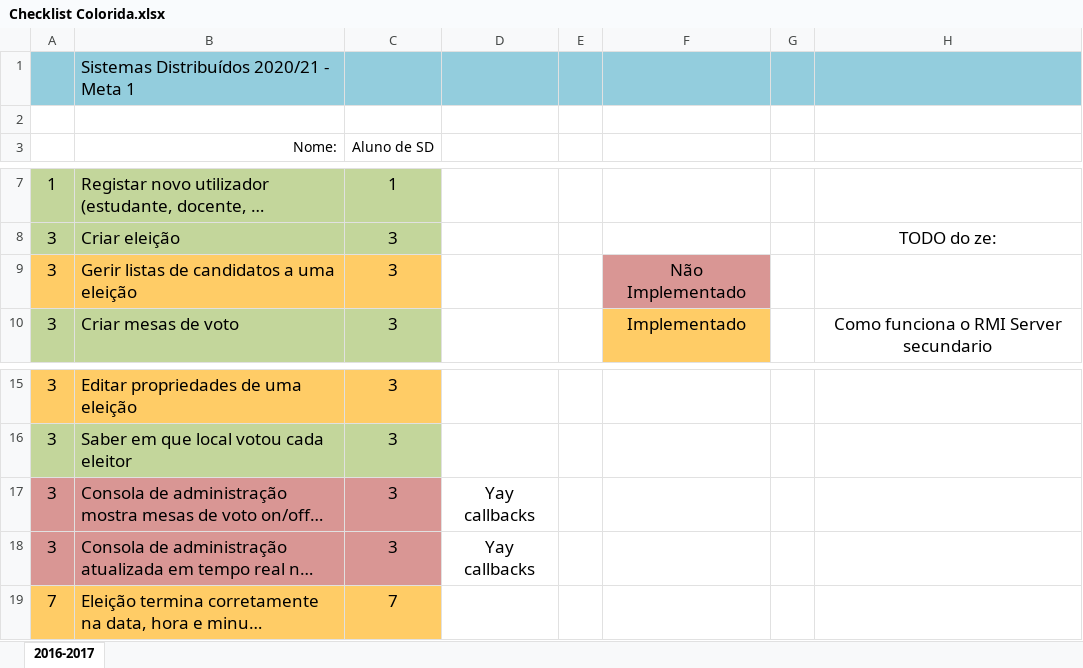
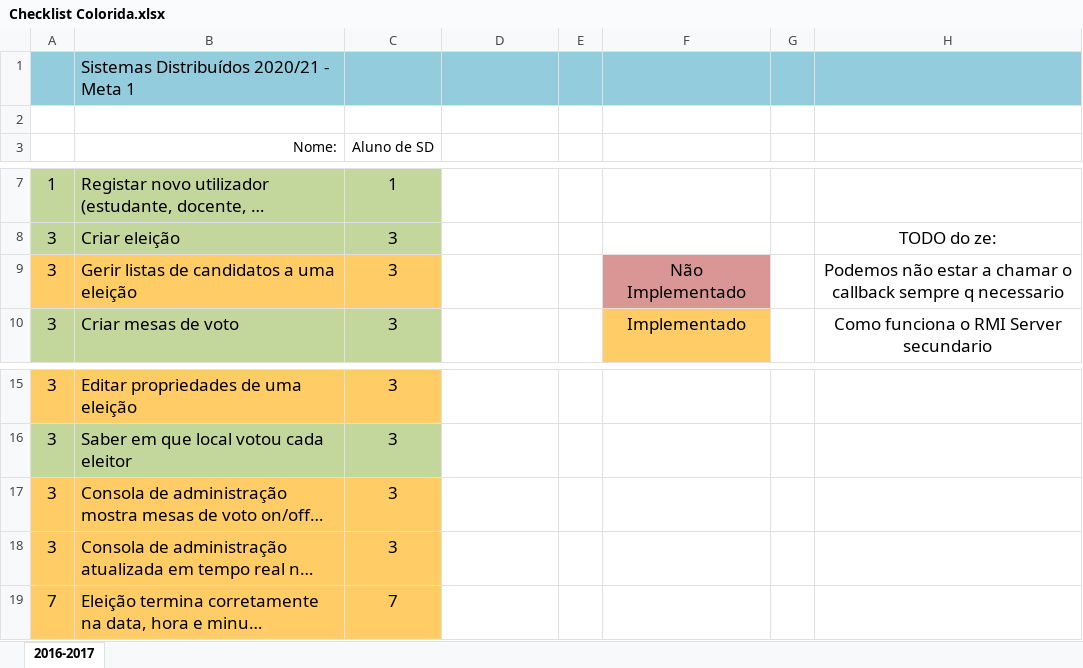
Before and after one commit to JoaoMarcelino/ProjetoSD, an Excel workbook: Checklist Colorida.xlsx, sheet 2016-2017, drawn as a sheet; only a part is shown, gaps mark what is left out; long unchanged cells end in …; values as stored, in another font and other column widths than the file's, no borders; the diff names each change by its address in the sheet, - before the commit and + after, or states it on an @@ line.

Commit message:
Ok juro q n cometo mais

```diff
--- a/Checklist Colorida.xlsx (sheet 2016-2017)
+++ b/Checklist Colorida.xlsx (sheet 2016-2017)
-H9: (empty)
+H9: Podemos não estar a chamar o callback sempre q necessario
-A17:C18 fill: #D99694
+A17:C18 fill: #FFCC66
-D17:D18: Yay callbacks
+D17:D18: (empty)
```
